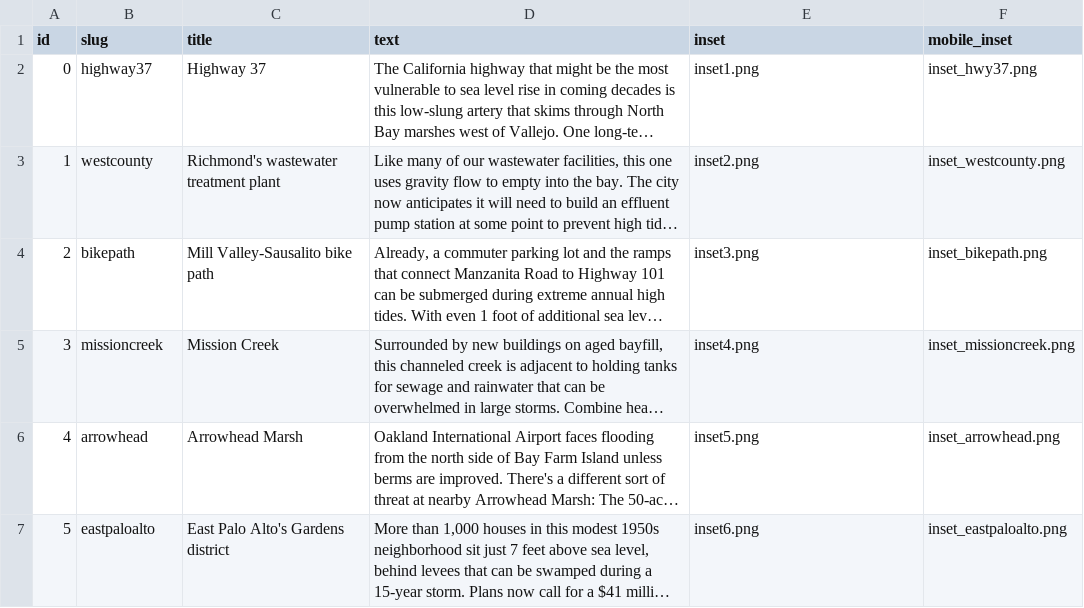
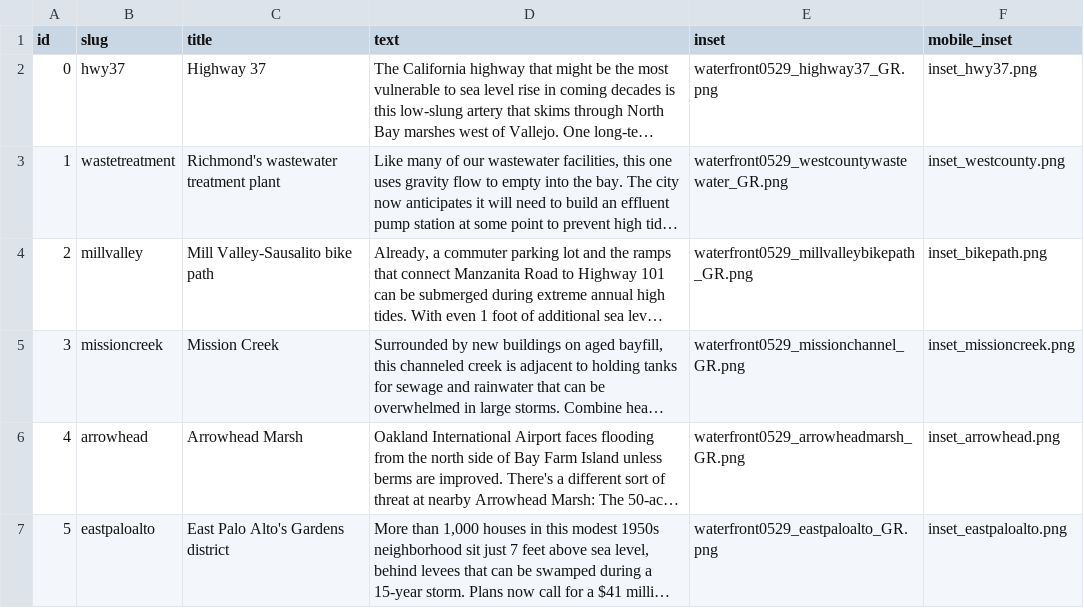
Before and after one commit to sfchronicle/sea-level-rise, a CSV file: data/map_data.csv, drawn as a sheet; long unchanged cells end in …; the diff names each change by its address in the sheet, - before the commit and + after, or states it on an @@ line.

Commit message:
added photos and fixed resources text

```diff
--- a/data/map_data.csv
+++ b/data/map_data.csv
-B2 (slug): highway37
+B2 (slug): hwy37
-E2 (inset): inset1.png
+E2 (inset): waterfront0529_highway37_GR.png
-B3 (slug): westcounty
+B3 (slug): wastetreatment
-E3 (inset): inset2.png
+E3 (inset): waterfront0529_westcountywastewater_GR.png
-B4 (slug): bikepath
+B4 (slug): millvalley
-E4 (inset): inset3.png
+E4 (inset): waterfront0529_millvalleybikepath_GR.png
-E5 (inset): inset4.png
+E5 (inset): waterfront0529_missionchannel_GR.png
-E6 (inset): inset5.png
+E6 (inset): waterfront0529_arrowheadmarsh_GR.png
-E7 (inset): inset6.png
+E7 (inset): waterfront0529_eastpaloalto_GR.png
```
Also changed, not shown: data/permit_data.csv, 22 other files.
